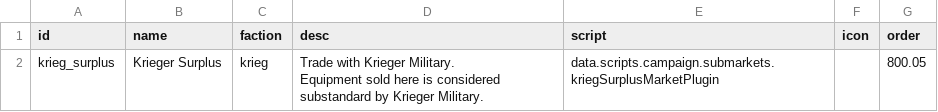
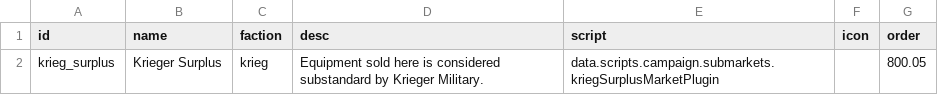
Before and after one commit to AlfredBroda/AlkemiaArmory, a CSV file: data/campaign/submarkets.csv, drawn as a sheet.

```diff
--- a/data/campaign/submarkets.csv
+++ b/data/campaign/submarkets.csv
@@ -1,4 +1,2 @@
 id,name,faction,desc,script,icon,order
-krieg_surplus,Krieger Surplus,krieg,"Trade with Krieger Military.
-
-Equipment sold here is considered substandard by Krieger Military.",data.scripts.campaign.submarkets.kriegSurplusMarketPlugin,,800.05
+krieg_surplus,Krieger Surplus,krieg,"Equipment sold here is considered substandard by Krieger Military.",data.scripts.campaign.submarkets.kriegSurplusMarketPlugin,,800.05
```
Also changed, not shown: 14 other files.
